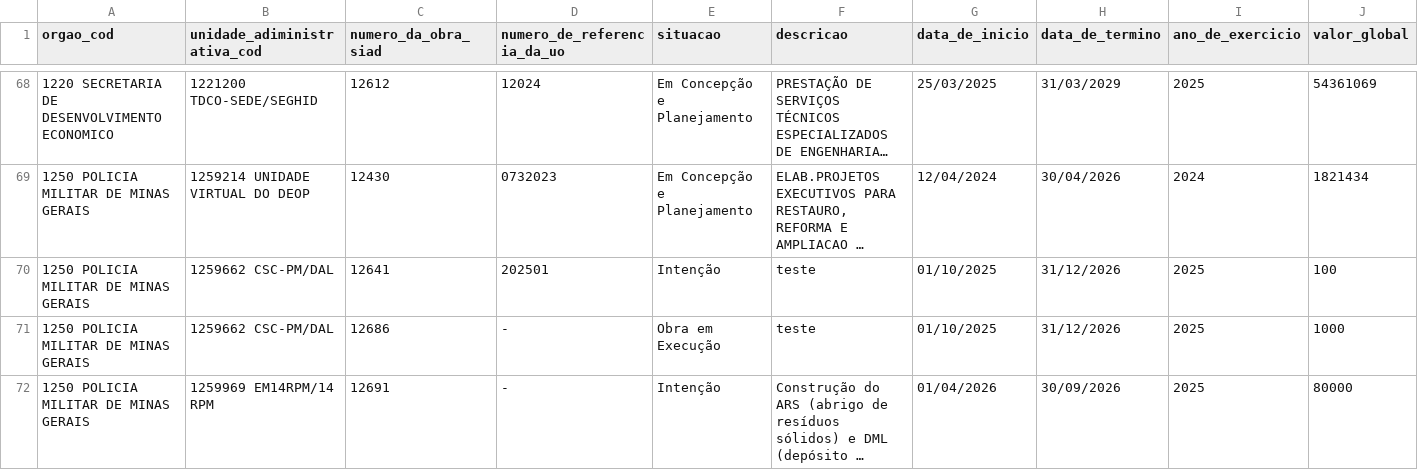
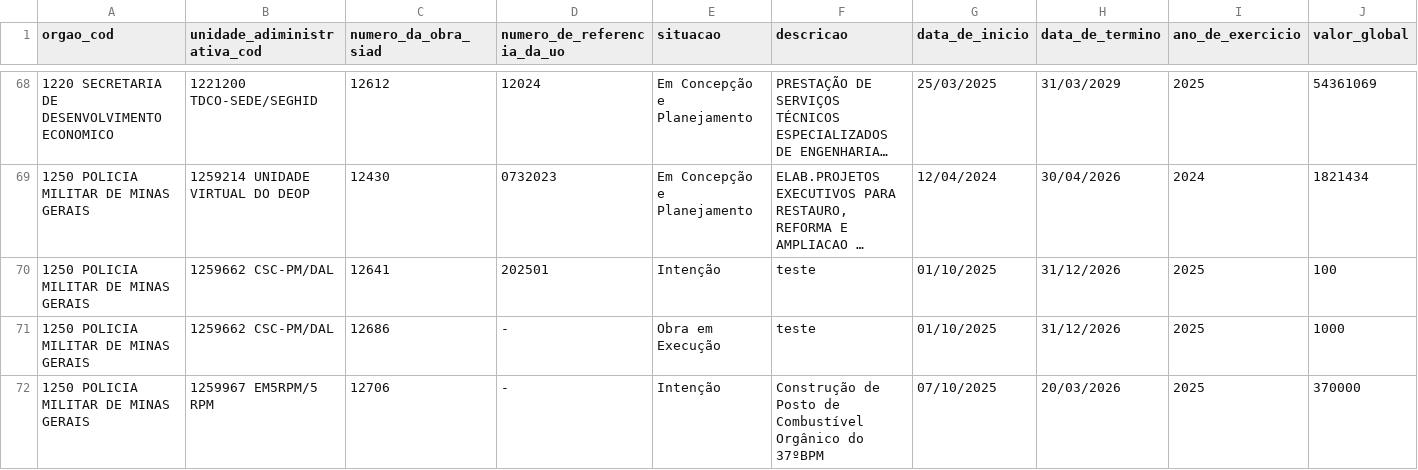
Before and after one commit to splor-mg/dados-sisor-2026, a CSV file: data/base_obras_siad.csv, drawn as a sheet; only a part is shown, gaps mark what is left out; the shorter side is filled out with more unchanged rows; long unchanged cells end in …; the diff covers the shown part only; the diff names each change by its address in the sheet, - before the commit and + after, or states it on an @@ line.

```diff
--- a/data/base_obras_siad.csv
+++ b/data/base_obras_siad.csv
+row 72: 1250 POLICIA MILITAR DE MINAS GERAIS | 1259967 EM5RPM/5 RPM | 12706 | - | Intenção | Construção de Posto de Combustível Orgânico do 37ºBPM | 07/10/2025 | 20/03/2026 | 2025 | 370000
```
Also changed, not shown: 2 added rows and 1 edited cell elsewhere in this file, data/base_categoria_pessoal.csv, data/base_unidades_orcamentaria_versoes.csv, 6 other files.
